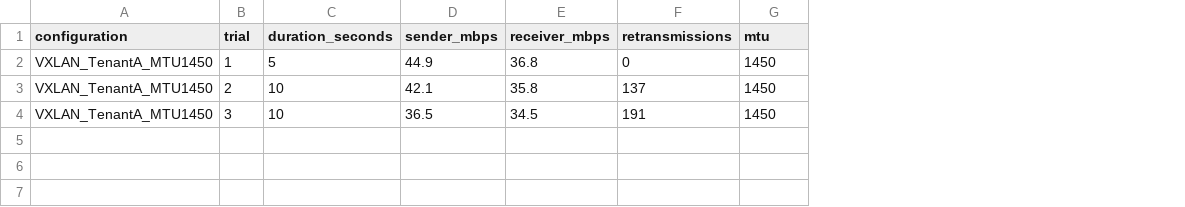
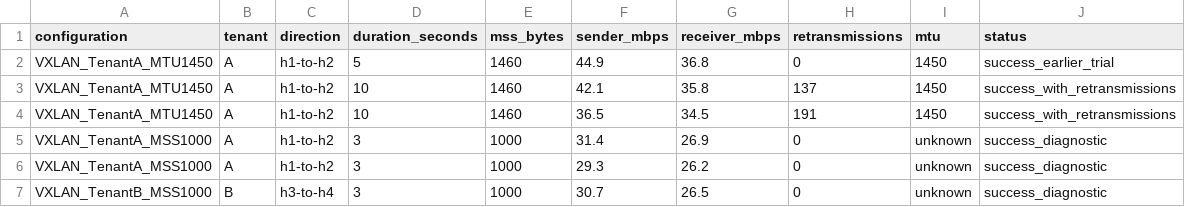
Before and after one commit to shashwat2024-cyber/P4-VXLAN, a CSV file: results/iperf3_confirmed_trials.csv, drawn as a sheet; removed rows and columns are numbered as before the commit, all else as after; the diff names each change by its address in the sheet, - before the commit and + after, or states it on an @@ line.

Commit message:
Record VXLAN diagnostic results and benchmark settings

```diff
--- a/results/iperf3_confirmed_trials.csv
+++ b/results/iperf3_confirmed_trials.csv
-column B (trial), rows 2-4: 1 | 2 | 3
+column B (tenant), rows 2-4: all A
+column C (direction), rows 2-4: all h1-to-h2
+column E (mss_bytes), rows 2-4: all 1460
+column J (status), rows 2-4: success_earlier_trial | success_with_retransmissions | success_with_retransmissions
+row 5: VXLAN_TenantA_MSS1000 | A | h1-to-h2 | 3 | 1000 | 31.4 | 26.9 | 0 | unknown | success_diagnostic
+row 6: VXLAN_TenantA_MSS1000 | A | h1-to-h2 | 3 | 1000 | 29.3 | 26.2 | 0 | unknown | success_diagnostic
+row 7: VXLAN_TenantB_MSS1000 | B | h3-to-h4 | 3 | 1000 | 30.7 | 26.5 | 0 | unknown | success_diagnostic
```
Also changed, not shown: 2 other files.
